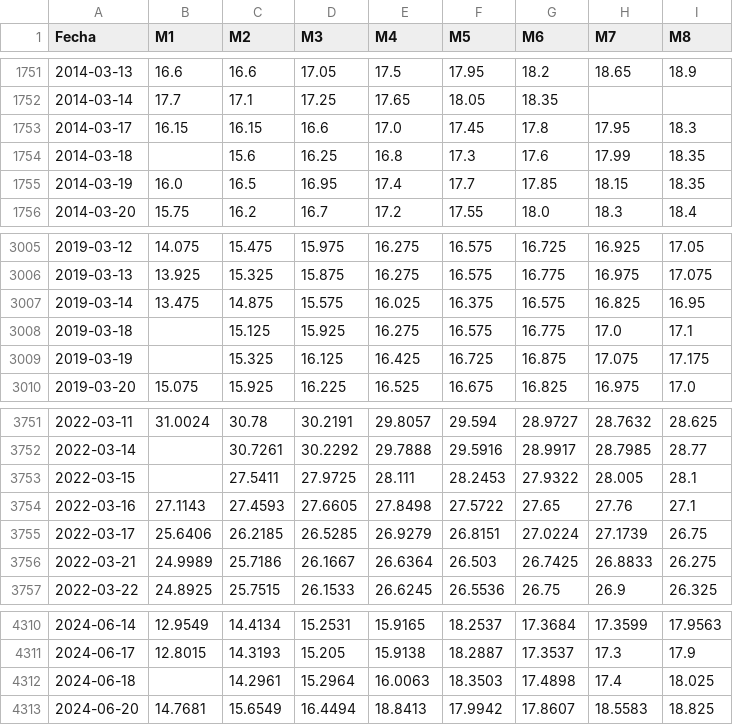
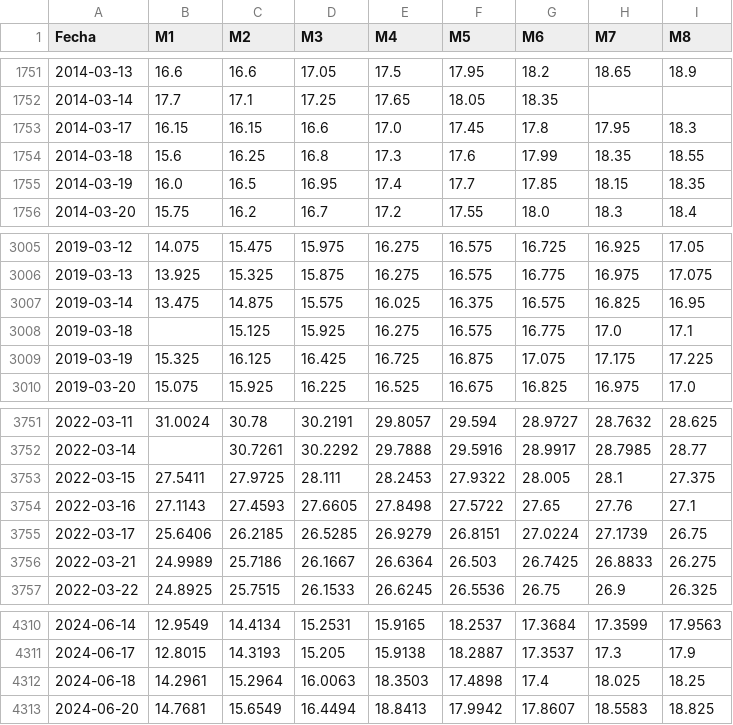
Before and after one commit to manumartinb/vix-term-structure, a CSV file: data/vix_futuros_M1_M8.csv, drawn as a sheet; only a part is shown, gaps mark what is left out; the diff covers the shown part only.

```diff
--- a/data/vix_futuros_M1_M8.csv
+++ b/data/vix_futuros_M1_M8.csv
@@ -1753,3 +1753,3 @@ Fecha,M1,M2,M3,M4,M5,M6,M7,M8
 2014-03-17,16.15,16.15,16.6,17.0,17.45,17.8,17.95,18.3
-2014-03-18,,15.6,16.25,16.8,17.3,17.6,17.99,18.35
+2014-03-18,15.6,16.25,16.8,17.3,17.6,17.99,18.35,18.55
 2014-03-19,16.0,16.5,16.95,17.4,17.7,17.85,18.15,18.35
@@ -3008,3 +3008,3 @@ Fecha,M1,M2,M3,M4,M5,M6,M7,M8
 2019-03-18,,15.125,15.925,16.275,16.575,16.775,17.0,17.1
-2019-03-19,,15.325,16.125,16.425,16.725,16.875,17.075,17.175
+2019-03-19,15.325,16.125,16.425,16.725,16.875,17.075,17.175,17.225
 2019-03-20,15.075,15.925,16.225,16.525,16.675,16.825,16.975,17.0
@@ -3752,3 +3752,3 @@ Fecha,M1,M2,M3,M4,M5,M6,M7,M8
 2022-03-14,,30.7261,30.2292,29.7888,29.5916,28.9917,28.7985,28.77
-2022-03-15,,27.5411,27.9725,28.111,28.2453,27.9322,28.005,28.1
+2022-03-15,27.5411,27.9725,28.111,28.2453,27.9322,28.005,28.1,27.375
 2022-03-16,27.1143,27.4593,27.6605,27.8498,27.5722,27.65,27.76,27.1
@@ -4311,3 +4311,3 @@ Fecha,M1,M2,M3,M4,M5,M6,M7,M8
 2024-06-17,12.8015,14.3193,15.205,15.9138,18.2887,17.3537,17.3,17.9
-2024-06-18,,14.2961,15.2964,16.0063,18.3503,17.4898,17.4,18.025
+2024-06-18,14.2961,15.2964,16.0063,18.3503,17.4898,17.4,18.025,18.25
 2024-06-20,14.7681,15.6549,16.4494,18.8413,17.9942,17.8607,18.5583,18.825
```
Also changed, not shown: 23 edited cells elsewhere in this file, data/vix_percentiles_pares.csv, 4 other files.
